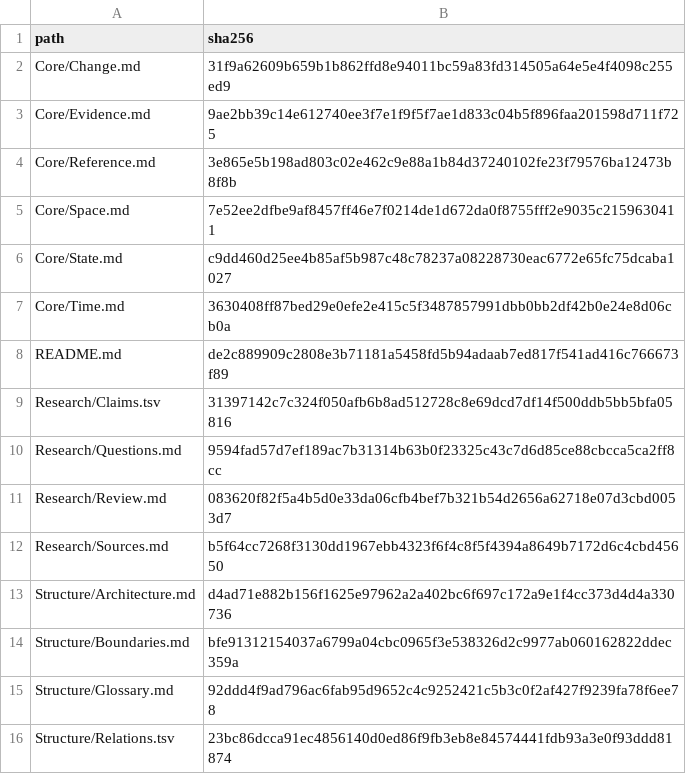
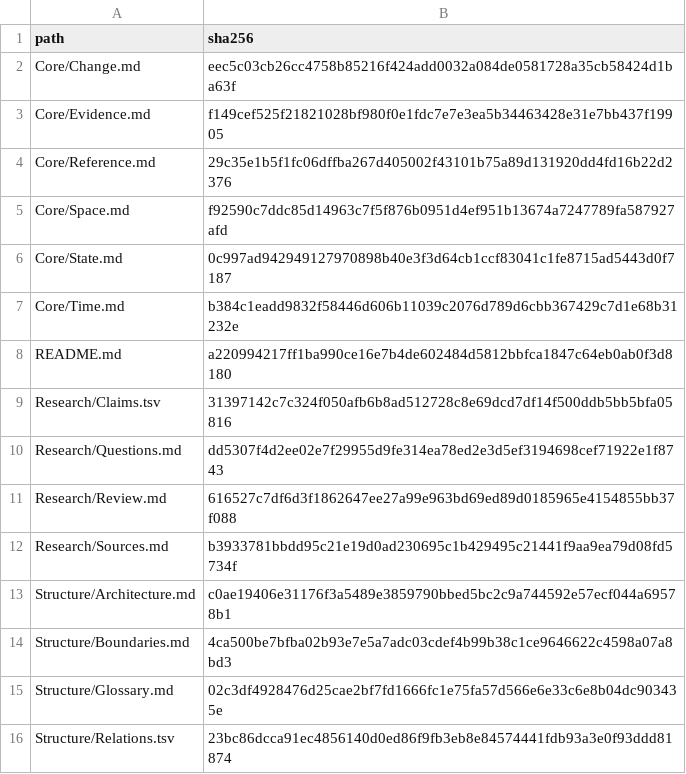
Before and after one commit to arsafiqri-aybi/kinesis, a TSV file: Foundation/Checksums.tsv, drawn as a sheet.

```diff
--- a/Foundation/Checksums.tsv
+++ b/Foundation/Checksums.tsv
@@ -1,16 +1,16 @@
 path	sha256
-Core/Change.md	31f9a62609b659b1b862ffd8e94011bc59a83fd314505a64e5e4f4098c255ed9
-Core/Evidence.md	9ae2bb39c14e612740ee3f7e1f9f5f7ae1d833c04b5f896faa201598d711f725
-Core/Reference.md	3e865e5b198ad803c02e462c9e88a1b84d37240102fe23f79576ba12473b8f8b
-Core/Space.md	7e52ee2dfbe9af8457ff46e7f0214de1d672da0f8755fff2e9035c2159630411
-Core/State.md	c9dd460d25ee4b85af5b987c48c78237a08228730eac6772e65fc75dcaba1027
-Core/Time.md	3630408ff87bed29e0efe2e415c5f3487857991dbb0bb2df42b0e24e8d06cb0a
-README.md	de2c889909c2808e3b71181a5458fd5b94adaab7ed817f541ad416c766673f89
+Core/Change.md	eec5c03cb26cc4758b85216f424add0032a084de0581728a35cb58424d1ba63f
+Core/Evidence.md	f149cef525f21821028bf980f0e1fdc7e7e3ea5b34463428e31e7bb437f19905
+Core/Reference.md	29c35e1b5f1fc06dffba267d405002f43101b75a89d131920dd4fd16b22d2376
+Core/Space.md	f92590c7ddc85d14963c7f5f876b0951d4ef951b13674a7247789fa587927afd
+Core/State.md	0c997ad942949127970898b40e3f3d64cb1ccf83041c1fe8715ad5443d0f7187
+Core/Time.md	b384c1eadd9832f58446d606b11039c2076d789d6cbb367429c7d1e68b31232e
+README.md	a220994217ff1ba990ce16e7b4de602484d5812bbfca1847c64eb0ab0f3d8180
 Research/Claims.tsv	31397142c7c324f050afb6b8ad512728c8e69dcd7df14f500ddb5bb5bfa05816
-Research/Questions.md	9594fad57d7ef189ac7b31314b63b0f23325c43c7d6d85ce88cbcca5ca2ff8cc
-Research/Review.md	083620f82f5a4b5d0e33da06cfb4bef7b321b54d2656a62718e07d3cbd0053d7
-Research/Sources.md	b5f64cc7268f3130dd1967ebb4323f6f4c8f5f4394a8649b7172d6c4cbd45650
-Structure/Architecture.md	d4ad71e882b156f1625e97962a2a402bc6f697c172a9e1f4cc373d4d4a330736
-Structure/Boundaries.md	bfe91312154037a6799a04cbc0965f3e538326d2c9977ab060162822ddec359a
-Structure/Glossary.md	92ddd4f9ad796ac6fab95d9652c4c9252421c5b3c0f2af427f9239fa78f6ee78
+Research/Questions.md	dd5307f4d2ee02e7f29955d9fe314ea78ed2e3d5ef3194698cef71922e1f8743
+Research/Review.md	616527c7df6d3f1862647ee27a99e963bd69ed89d0185965e4154855bb37f088
+Research/Sources.md	b3933781bbdd95c21e19d0ad230695c1b429495c21441f9aa9ea79d08fd5734f
+Structure/Architecture.md	c0ae19406e31176f3a5489e3859790bbed5bc2c9a744592e57ecf044a69578b1
+Structure/Boundaries.md	4ca500be7bfba02b93e7e5a7adc03cdef4b99b38c1ce9646622c4598a07a8bd3
+Structure/Glossary.md	02c3df4928476d25cae2bf7fd1666fc1e75fa57d566e6e33c6e8b04dc903435e
 Structure/Relations.tsv	23bc86dcca91ec4856140d0ed86f9fb3eb8e84574441fdb93a3e0f93ddd81874
```
Also changed, not shown: Checksums.tsv, Synthesis/Origins.tsv, 27 other files.
